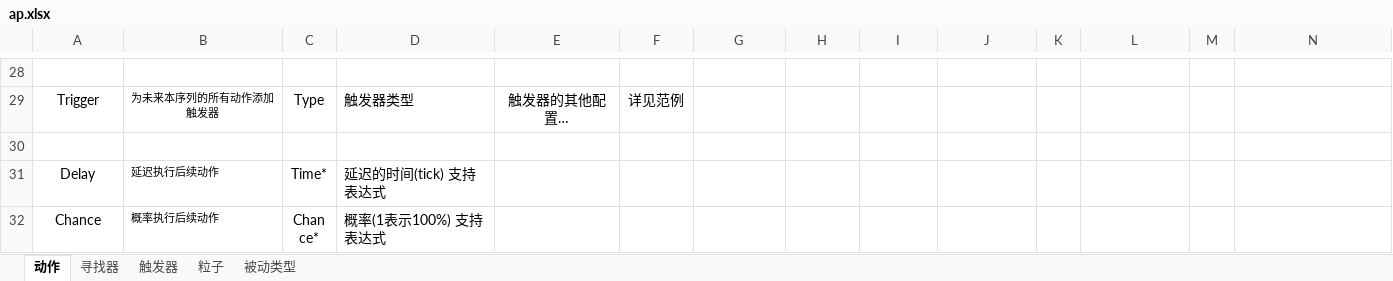
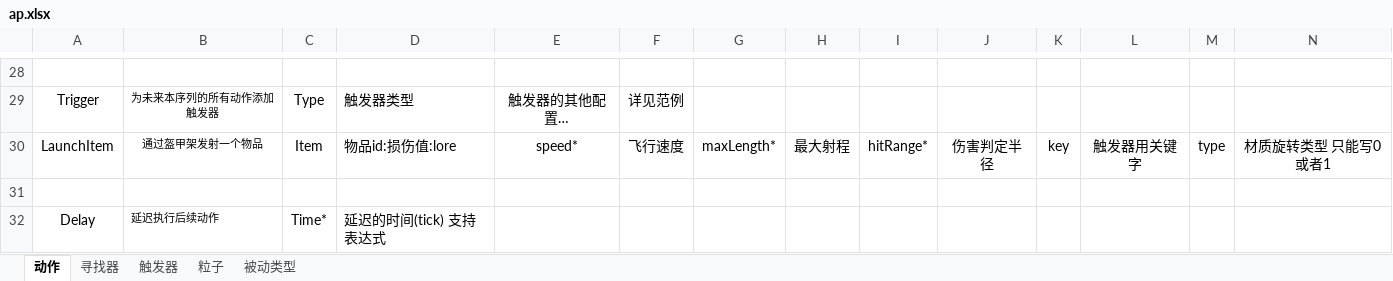
Before and after one commit to BryanSer/ArtificePro, an Excel workbook: ap.xlsx, sheet 动作, drawn as a sheet; only a part is shown, gaps mark what is left out; the shorter side is filled out with more unchanged rows; values as stored, in another font and other column widths than the file's, no borders; rows hold the shown columns only; the diff names each change by its address in the sheet, - before the commit and + after, or states it on an @@ line.

```diff
--- a/ap.xlsx (sheet 动作)
+++ b/ap.xlsx (sheet 动作)
+row 30: LaunchItem | 通过盔甲架发射一个物品 | Item | 物品id:损伤值:lore | speed* | 飞行速度 | maxLength* | 最大射程 | hitRange* | 伤害判定半径 | key | 触发器用关键字 | type | 材质旋转类型 只能写0或者1
```
Also changed, not shown: sheet 触发器, 4 other files.
